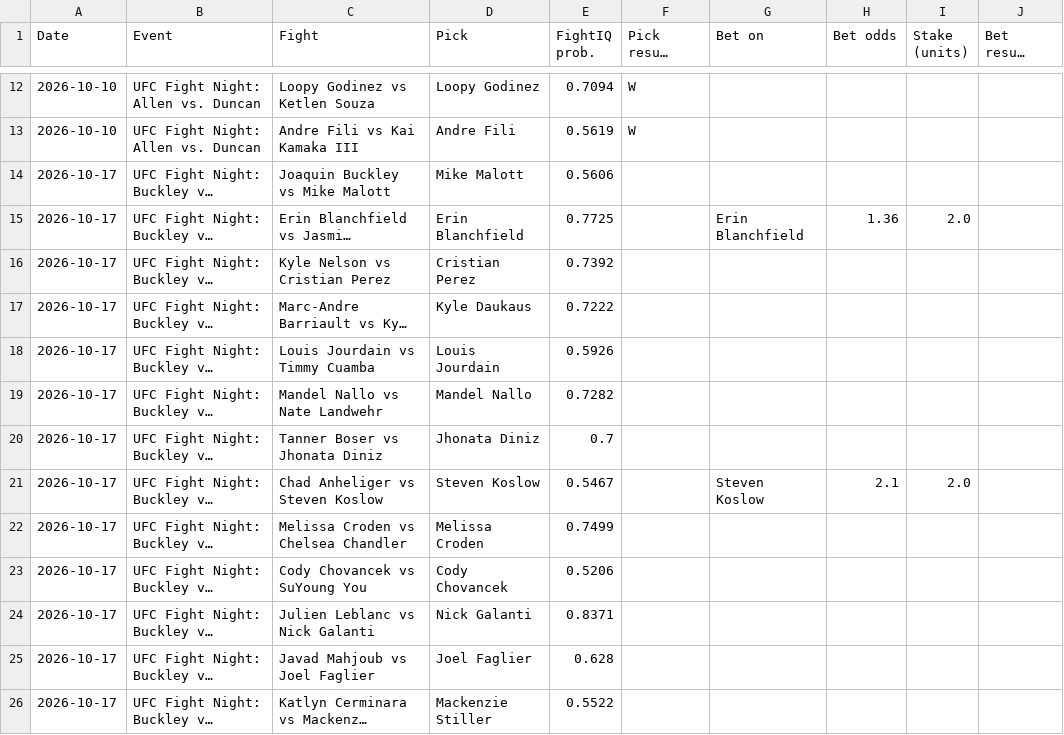
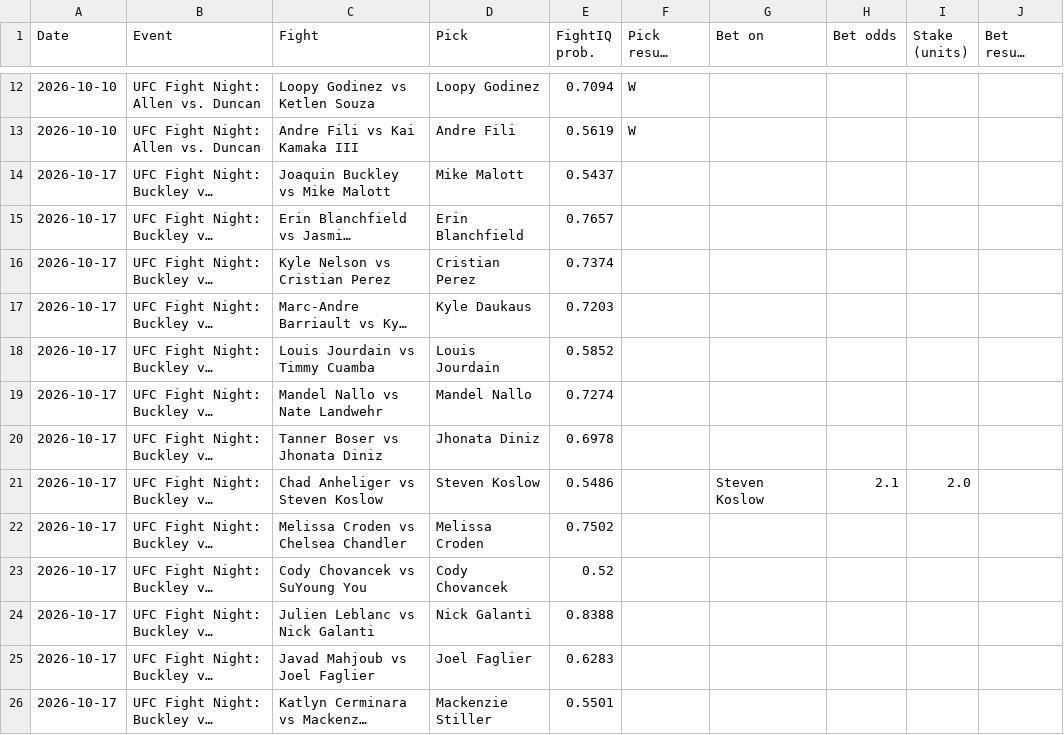
Before and after one commit to johnthewizwe23/FightIQ, a CSV file: site_data/tracking.csv, drawn as a sheet; only a part is shown, gaps mark what is left out; long unchanged cells end in …; the diff names each change by its address in the sheet, - before the commit and + after, or states it on an @@ line.

Commit message:
FightIQ update 2026-10-12 03:10 UTC

```diff
--- a/site_data/tracking.csv
+++ b/site_data/tracking.csv
-E14 (FightIQ prob.): 0.5606
+E14 (FightIQ prob.): 0.5437
-E15 (FightIQ prob.): 0.7725
+E15 (FightIQ prob.): 0.7657
-G15 (Bet on): Erin Blanchfield
+G15 (Bet on): (empty)
-H15 (Bet odds): 1.36
+H15 (Bet odds): (empty)
-I15 (Stake (units)): 2.0
+I15 (Stake (units)): (empty)
-E16 (FightIQ prob.): 0.7392
+E16 (FightIQ prob.): 0.7374
-E17 (FightIQ prob.): 0.7222
+E17 (FightIQ prob.): 0.7203
-E18 (FightIQ prob.): 0.5926
+E18 (FightIQ prob.): 0.5852
-E19 (FightIQ prob.): 0.7282
+E19 (FightIQ prob.): 0.7274
-E20 (FightIQ prob.): 0.7
+E20 (FightIQ prob.): 0.6978
-E21 (FightIQ prob.): 0.5467
+E21 (FightIQ prob.): 0.5486
-E22 (FightIQ prob.): 0.7499
+E22 (FightIQ prob.): 0.7502
-E23 (FightIQ prob.): 0.5206
+E23 (FightIQ prob.): 0.52
-E24 (FightIQ prob.): 0.8371
+E24 (FightIQ prob.): 0.8388
-E25 (FightIQ prob.): 0.628
+E25 (FightIQ prob.): 0.6283
-E26 (FightIQ prob.): 0.5522
+E26 (FightIQ prob.): 0.5501
```
Also changed, not shown: 8 other files.
